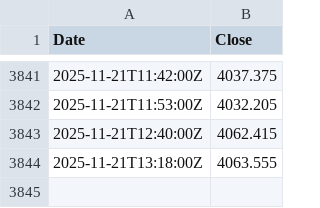
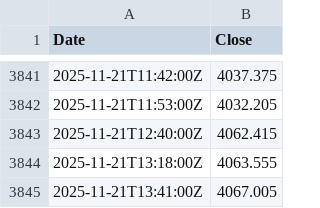
Before and after one commit to Skyeagle123/GoldSignalPWA, a CSV file: XAUUSD_5min.csv, drawn as a sheet; only a part is shown, gaps mark what is left out; the diff names each change by its address in the sheet, - before the commit and + after, or states it on an @@ line.

```diff
--- a/XAUUSD_5min.csv
+++ b/XAUUSD_5min.csv
+row 3845: 2025-11-21T13:41:00Z | 4067.005
```
